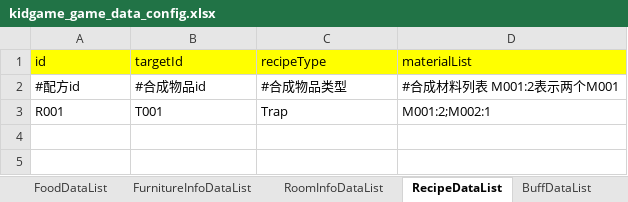
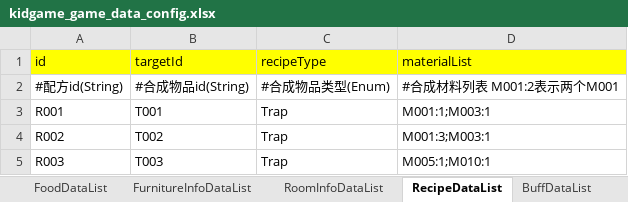
Before and after one commit to 7Chords/KidGameProject, an Excel workbook: Assets/RefData/Excels/kidgame_game_data_config.xlsx, sheet RecipeDataList, drawn as a sheet; values as stored, in another font and other column widths than the file's, no borders; removed rows and columns are numbered as before the commit, all else as after; the diff names each change by its address in the sheet, - before the commit and + after, or states it on an @@ line.

```diff
--- a/Assets/RefData/Excels/kidgame_game_data_config.xlsx (sheet RecipeDataList)
+++ b/Assets/RefData/Excels/kidgame_game_data_config.xlsx (sheet RecipeDataList)
-row 2: #配方id | #合成物品id | #合成物品类型 | #合成材料列表 M001:2表示两个M001
+row 2: #配方id(String) | #合成物品id(String) | #合成物品类型(Enum) | #合成材料列表 M001:2表示两个M001
-D3 (materialList): M001:2;M002:1
+D3 (materialList): M001:1;M003:1
+row 4: R002 | T002 | Trap | M001:3;M003:1
+row 5: R003 | T003 | Trap | M005:1;M010:1
```
Also changed, not shown: sheet MaterialDataList, sheet TrapDataList, 9 other files.
